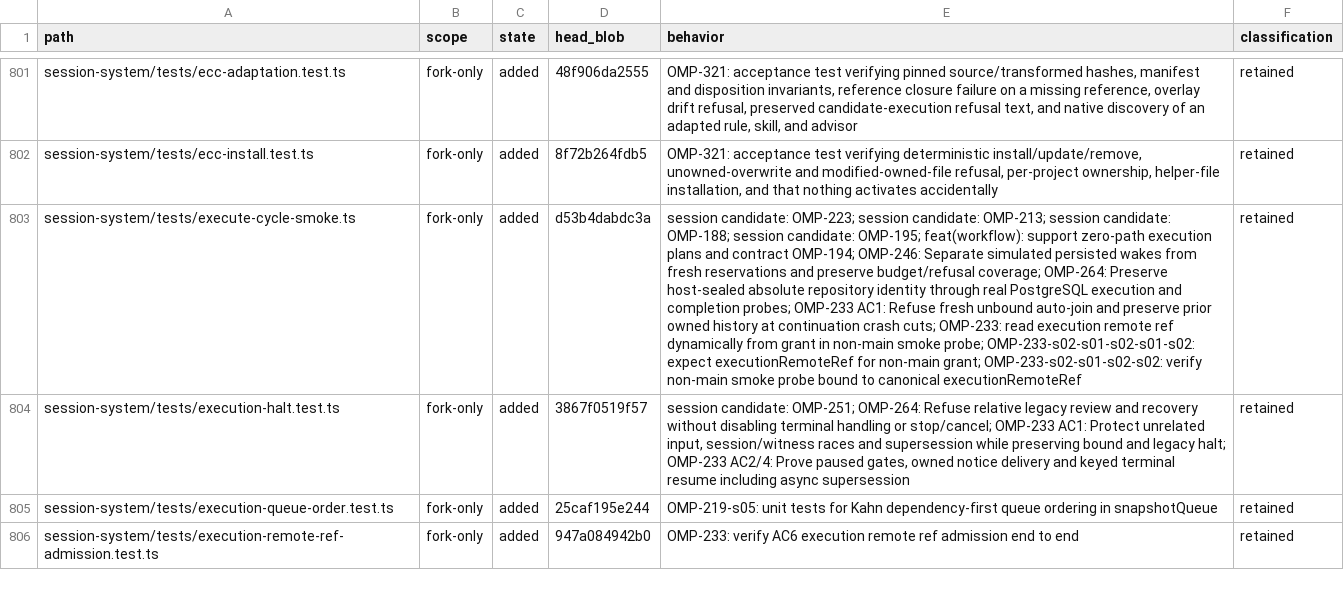
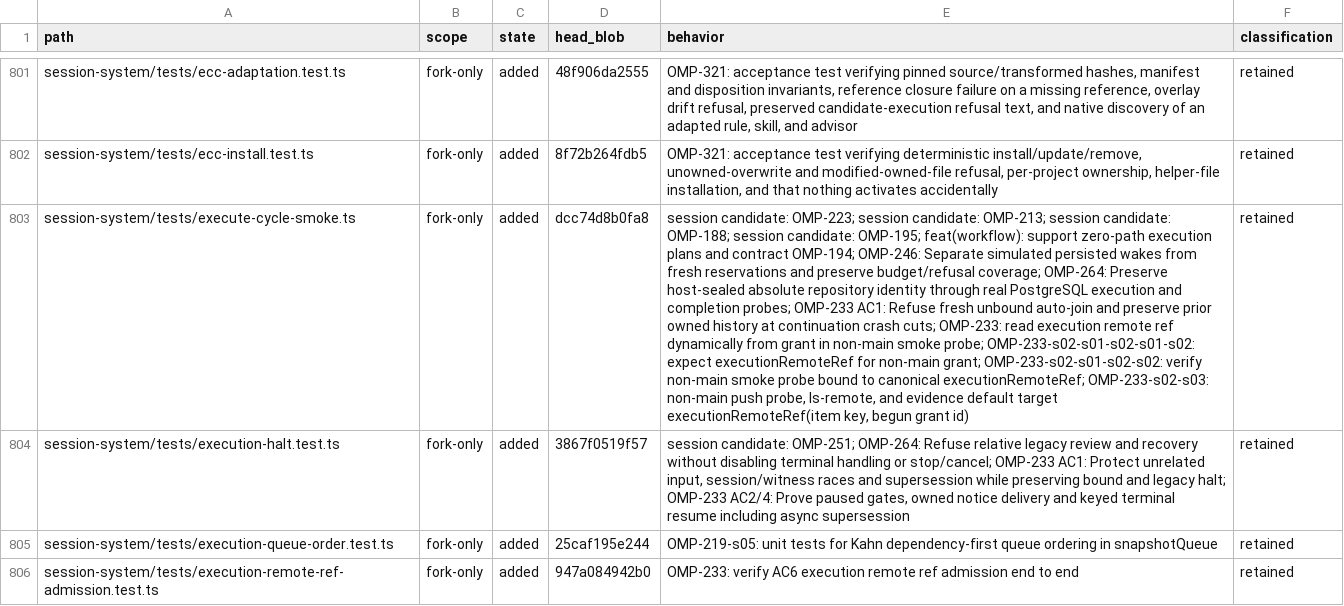
Before and after one commit to theturtlecsz/oh-my-pi, a TSV file: docs/upstream-fork-inventory.tsv, drawn as a sheet; only a part is shown, gaps mark what is left out; the diff names each change by its address in the sheet, - before the commit and + after, or states it on an @@ line.

Commit message:
OMP-233-s02-s03: expect canonical executionRemoteRef for the non-main smoke push probe

```diff
--- a/docs/upstream-fork-inventory.tsv
+++ b/docs/upstream-fork-inventory.tsv
-D803 (head_blob): d53b4dabdc3a
+D803 (head_blob): dcc74d8b0fa8
-E803 (behavior): …to canonical executionRemoteRef
+E803 (behavior): …to canonical executionRemoteRef; OMP-233-s02-s03: non-main push probe, ls-remote, and evidence default target executionRemoteRef(item key, begun grant id)
```
Also changed, not shown: 1 other file.
